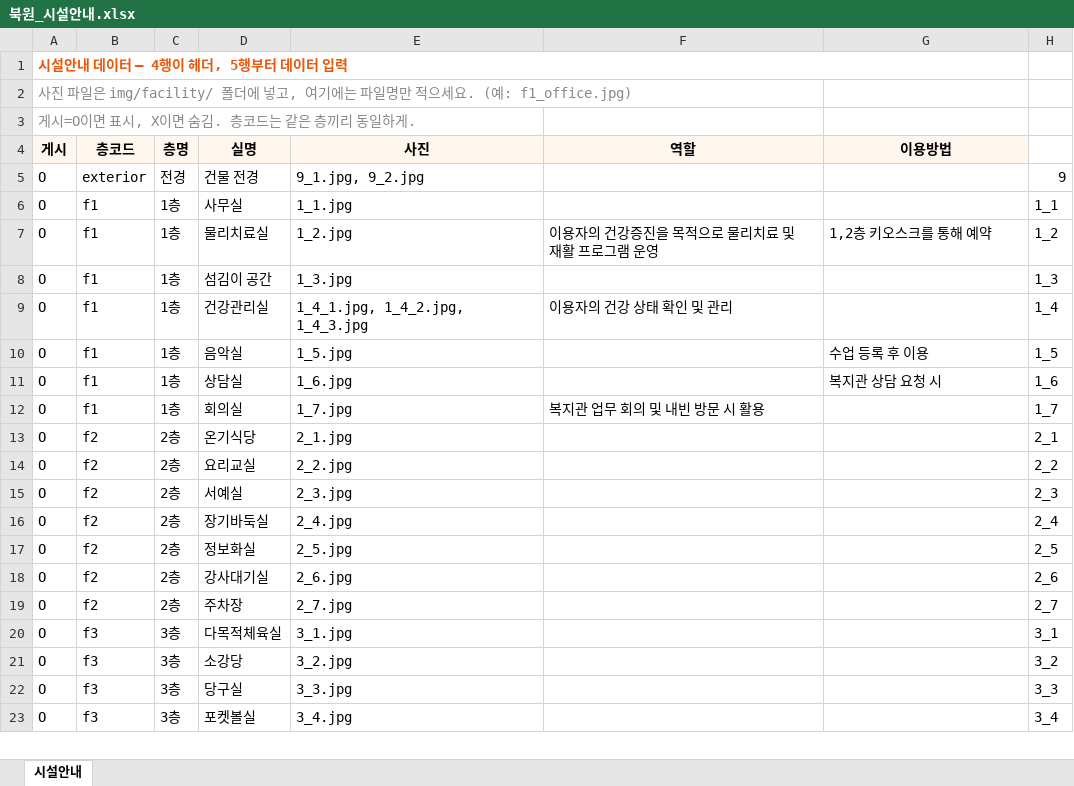
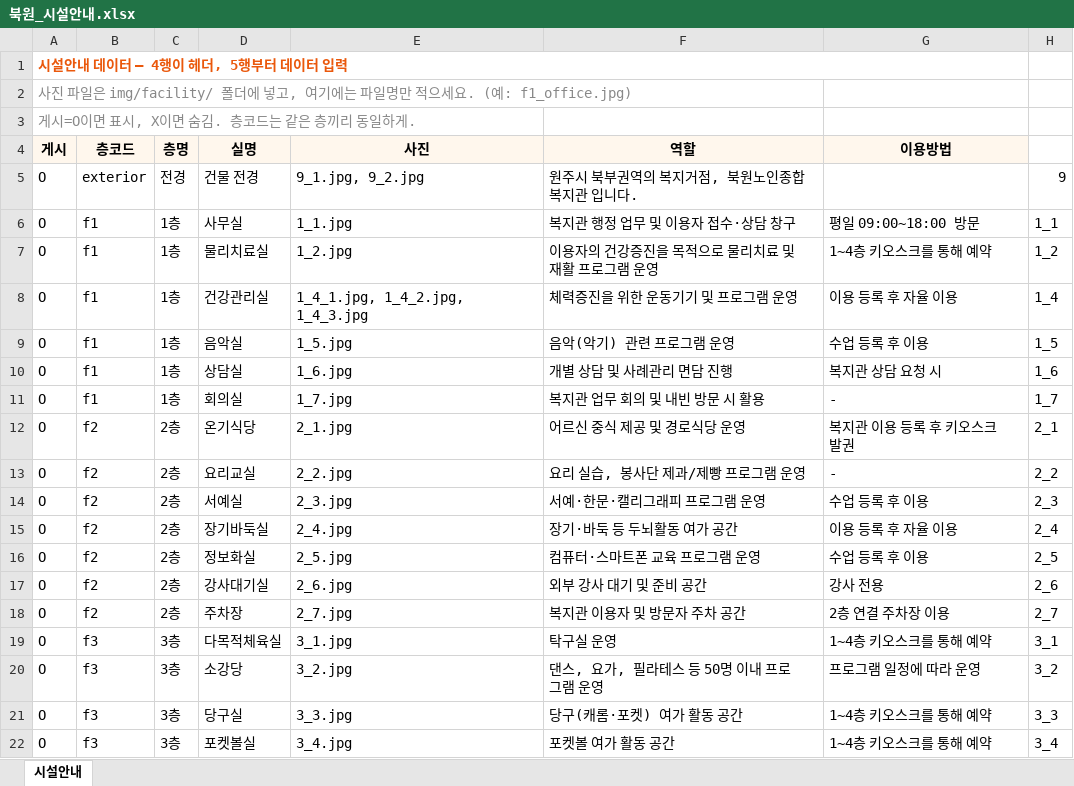
Before and after one commit to bukwonsenior/homepage, an Excel workbook: 북원_시설안내.xlsx, sheet 시설안내, drawn as a sheet; only a part is shown; values as stored, in another font and other column widths than the file's, no borders; removed rows and columns are numbered as before the commit, all else as after; the diff covers the shown part only; the diff names each change by its address in the sheet, - before the commit and + after, or states it on an @@ line.

Commit message:
Add files via upload

```diff
--- a/북원_시설안내.xlsx (sheet 시설안내)
+++ b/북원_시설안내.xlsx (sheet 시설안내)
-F5 (역할): (empty)
+F5 (역할): 원주시 북부권역의 복지거점, 북원노인종합복지관 입니다.
-F6 (역할): (empty)
+F6 (역할): 복지관 행정 업무 및 이용자 접수·상담 창구
-G6 (이용방법): (empty)
+G6 (이용방법): 평일 09:00~18:00 방문
-G7 (이용방법): 1,2층 키오스크를 통해 예약
+G7 (이용방법): 1~4층 키오스크를 통해 예약
-row 8: O | f1 | 1층 | 섬김이 공간 | 1_3.jpg |  |  | 1_3
-F8 (역할): 이용자의 건강 상태 확인 및 관리
+F8 (역할): 체력증진을 위한 운동기기 및 프로그램 운영
-G8 (이용방법): (empty)
+G8 (이용방법): 이용 등록 후 자율 이용
-F9 (역할): (empty)
+F9 (역할): 음악(악기) 관련 프로그램 운영
-F10 (역할): (empty)
+F10 (역할): 개별 상담 및 사례관리 면담 진행
-G11 (이용방법): (empty)
+G11 (이용방법): -
-F12 (역할): (empty)
+F12 (역할): 어르신 중식 제공 및 경로식당 운영
-G12 (이용방법): (empty)
+G12 (이용방법): 복지관 이용 등록 후 키오스크 발권
-F13 (역할): (empty)
+F13 (역할): 요리 실습, 봉사단 제과/제빵 프로그램 운영
-G13 (이용방법): (empty)
+G13 (이용방법): -
-F14 (역할): (empty)
+F14 (역할): 서예·한문·캘리그래피 프로그램 운영
-G14 (이용방법): (empty)
+G14 (이용방법): 수업 등록 후 이용
-F15 (역할): (empty)
+F15 (역할): 장기·바둑 등 두뇌활동 여가 공간
-G15 (이용방법): (empty)
+G15 (이용방법): 이용 등록 후 자율 이용
-F16 (역할): (empty)
+F16 (역할): 컴퓨터·스마트폰 교육 프로그램 운영
-G16 (이용방법): (empty)
+G16 (이용방법): 수업 등록 후 이용
-F17 (역할): (empty)
+F17 (역할): 외부 강사 대기 및 준비 공간
-G17 (이용방법): (empty)
+G17 (이용방법): 강사 전용
-F18 (역할): (empty)
+F18 (역할): 복지관 이용자 및 방문자 주차 공간
-G18 (이용방법): (empty)
+G18 (이용방법): 2층 연결 주차장 이용
-F19 (역할): (empty)
+F19 (역할): 탁구실 운영
-G19 (이용방법): (empty)
+G19 (이용방법): 1~4층 키오스크를 통해 예약
-F20 (역할): (empty)
+F20 (역할): 댄스, 요가, 필라테스 등 50명 이내 프로그램 운영
-G20 (이용방법): (empty)
+G20 (이용방법): 프로그램 일정에 따라 운영
-F21 (역할): (empty)
+F21 (역할): 당구(캐롬·포켓) 여가 활동 공간
-G21:G22 (이용방법): (empty)
+G21:G22 (이용방법): 1~4층 키오스크를 통해 예약
-F22 (역할): (empty)
+F22 (역할): 포켓볼 여가 활동 공간
```
Also changed, not shown: 23 edited cells elsewhere in this sheet.
